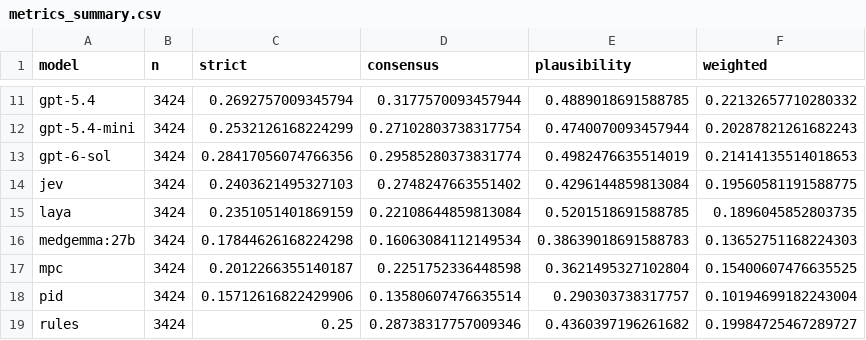
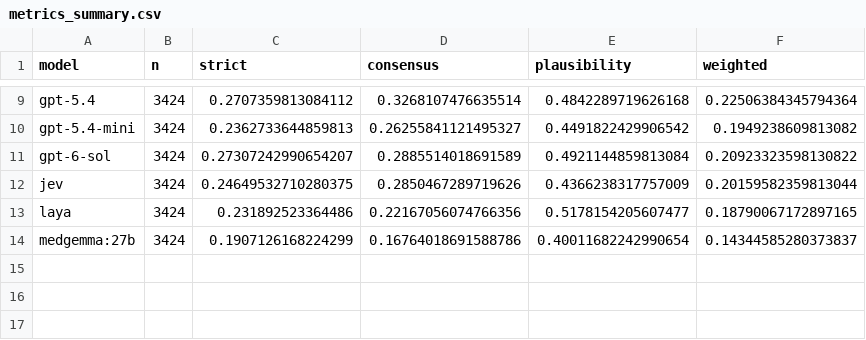
Before and after one commit to ramsestein/AnesLLM_dataset_use, a CSV file: results/analysis/metrics_summary.csv, drawn as a sheet; only a part is shown, gaps mark what is left out; removed rows and columns are numbered as before the commit, all else as after; the diff covers the shown part only; the diff names each change by its address in the sheet, - before the commit and + after, or states it on an @@ line.

Commit message:
Re-evaluación con vitales en minúsculas + baselines sin mpc/opioides
- Corrige render_case: usa vitals en minúsculas (hr/map/bis/spo2/etco2) en lugar de las mayúsculas nulas
- Re-evalúa los 11 LLM (full + consistencia seed 42) y laya/jev
- Baselines deterministas (rules/pid/clads/fuzzy) sin reglas de opioides y solo en subgrupo no-opioide; elimina mpc
- Añade análisis de red flags, red flags humanas y subgrupo no-opioide
- Corrige offsets de etiquetas y xlim en los scatter harmful_vs_accuracy

```diff
--- a/results/analysis/metrics_summary.csv
+++ b/results/analysis/metrics_summary.csv
-C9 (strict): 0.2692757009345794
+C9 (strict): 0.2707359813084112
-D9 (consensus): 0.3177570093457944
+D9 (consensus): 0.3268107476635514
-E9 (plausibility): 0.4889018691588785
+E9 (plausibility): 0.4842289719626168
-F9 (weighted): 0.22132657710280332
+F9 (weighted): 0.22506384345794364
-C10 (strict): 0.2532126168224299
+C10 (strict): 0.2362733644859813
-D10 (consensus): 0.27102803738317754
+D10 (consensus): 0.26255841121495327
-E10 (plausibility): 0.4740070093457944
+E10 (plausibility): 0.4491822429906542
-F10 (weighted): 0.20287821261682243
+F10 (weighted): 0.1949238609813082
-C11 (strict): 0.28417056074766356
+C11 (strict): 0.27307242990654207
-D11 (consensus): 0.29585280373831774
+D11 (consensus): 0.2885514018691589
-E11 (plausibility): 0.4982476635514019
+E11 (plausibility): 0.4921144859813084
-F11 (weighted): 0.21414135514018653
+F11 (weighted): 0.20923323598130822
-C12 (strict): 0.2403621495327103
+C12 (strict): 0.24649532710280375
-D12 (consensus): 0.2748247663551402
+D12 (consensus): 0.2850467289719626
-E12 (plausibility): 0.4296144859813084
+E12 (plausibility): 0.4366238317757009
-F12 (weighted): 0.19560581191588775
+F12 (weighted): 0.20159582359813044
-C13 (strict): 0.2351051401869159
+C13 (strict): 0.231892523364486
-D13 (consensus): 0.22108644859813084
+D13 (consensus): 0.22167056074766356
-E13 (plausibility): 0.5201518691588785
+E13 (plausibility): 0.5178154205607477
-F13 (weighted): 0.1896045852803735
+F13 (weighted): 0.18790067172897165
-C14 (strict): 0.17844626168224298
+C14 (strict): 0.1907126168224299
-D14 (consensus): 0.16063084112149534
+D14 (consensus): 0.16764018691588786
-E14 (plausibility): 0.38639018691588783
+E14 (plausibility): 0.40011682242990654
-F14 (weighted): 0.13652751168224303
+F14 (weighted): 0.14344585280373837
-row 17: mpc | 3424 | 0.2012266355140187 | 0.2251752336448598 | 0.3621495327102804 | 0.15400607476635525
-row 18: pid | 3424 | 0.15712616822429906 | 0.13580607476635514 | 0.290303738317757 | 0.10194699182243004
-row 19: rules | 3424 | 0.25 | 0.28738317757009346 | 0.4360397196261682 | 0.19984725467289727
```
Also changed, not shown: 2 removed rows and 27 edited cells elsewhere in this file, results/analysis/bootstrap_ci.csv, results/analysis/classification.csv, 43 other files.
